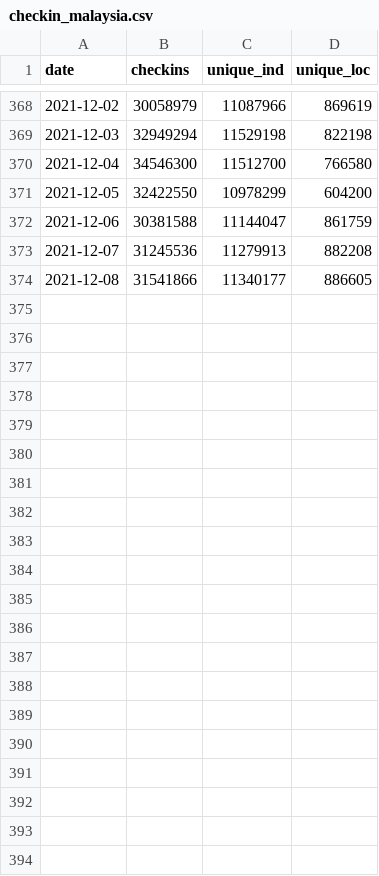
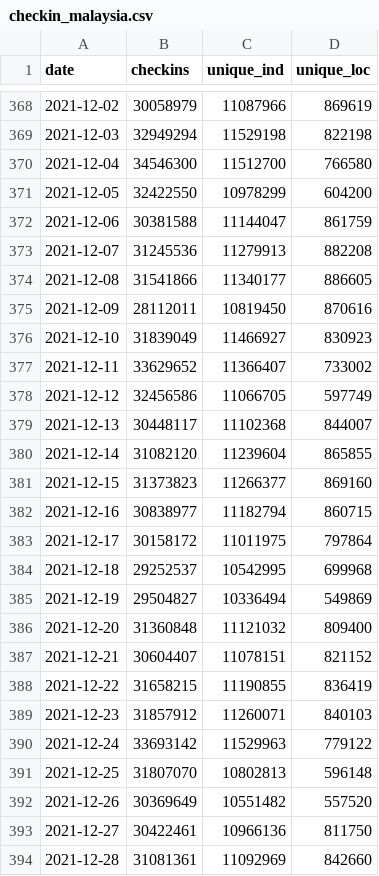
Before and after one commit to limxh/gptest, a CSV file: src/data/covid19-public-main/mysejahtera/checkin_malaysia.csv, drawn as a sheet; only a part is shown, gaps mark what is left out.

```diff
--- a/src/data/covid19-public-main/mysejahtera/checkin_malaysia.csv
+++ b/src/data/covid19-public-main/mysejahtera/checkin_malaysia.csv
@@ -374 +374,21 @@ date,checkins,unique_ind,unique_loc
 2021-12-08,31541866,11340177,886605
+2021-12-09,28112011,10819450,870616
+2021-12-10,31839049,11466927,830923
+2021-12-11,33629652,11366407,733002
+2021-12-12,32456586,11066705,597749
+2021-12-13,30448117,11102368,844007
+2021-12-14,31082120,11239604,865855
+2021-12-15,31373823,11266377,869160
+2021-12-16,30838977,11182794,860715
+2021-12-17,30158172,11011975,797864
+2021-12-18,29252537,10542995,699968
+2021-12-19,29504827,10336494,549869
+2021-12-20,31360848,11121032,809400
+2021-12-21,30604407,11078151,821152
+2021-12-22,31658215,11190855,836419
+2021-12-23,31857912,11260071,840103
+2021-12-24,33693142,11529963,779122
+2021-12-25,31807070,10802813,596148
+2021-12-26,30369649,10551482,557520
+2021-12-27,30422461,10966136,811750
+2021-12-28,31081361,11092969,842660
```
Also changed, not shown: src/data/citf-public-main/registration/vaxreg_malaysia.csv, src/data/citf-public-main/vaccination/vax_malaysia.csv, 38 other files.
